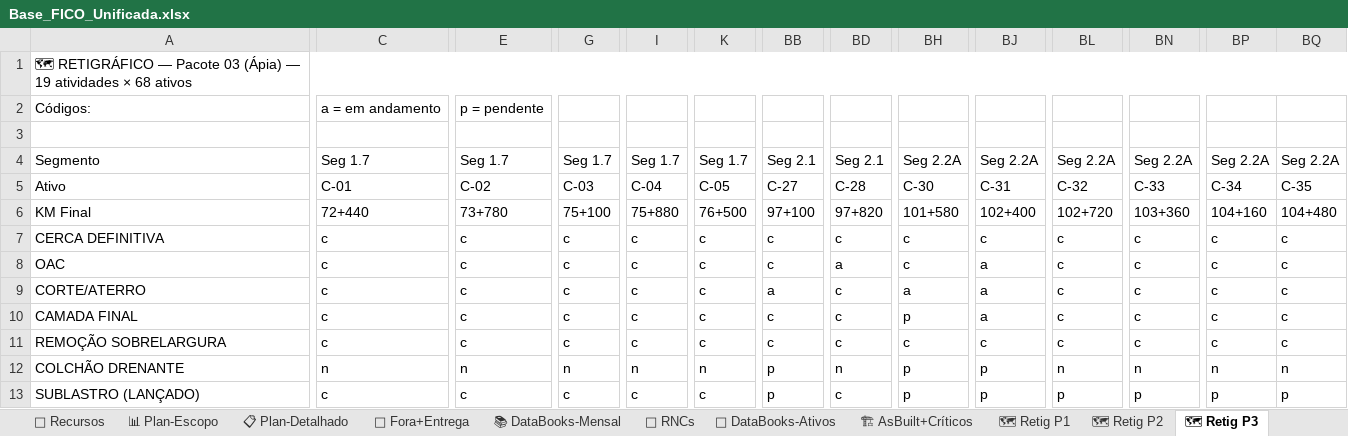
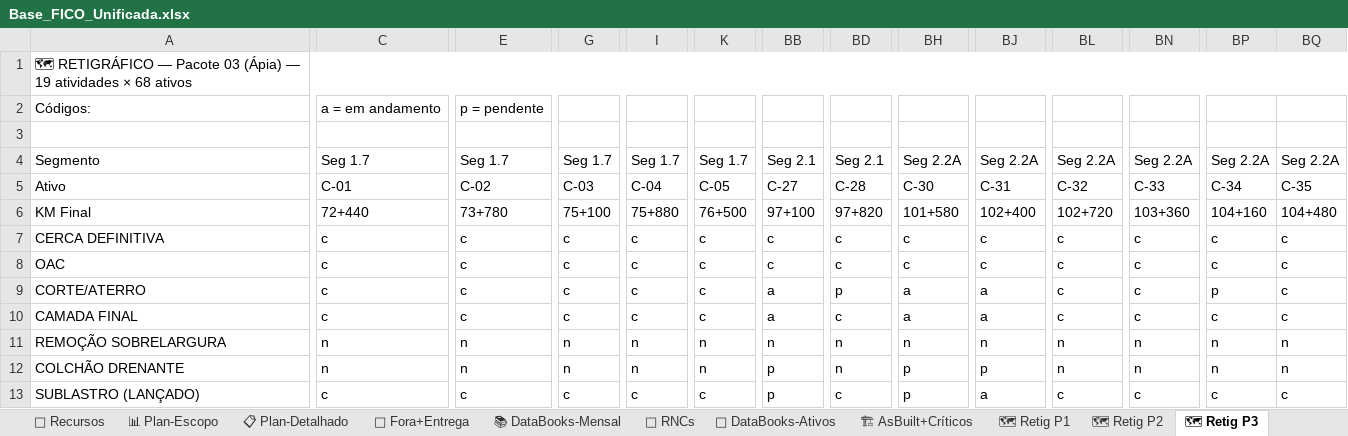
Before and after one commit to automacaofico/base_fico_unificada, an Excel workbook: Base_FICO_Unificada.xlsx, sheet 🗺 Retig P3, drawn as a sheet; only a part is shown, gaps mark what is left out; values as stored, in another font and other column widths than the file's, no cell formats; conditional formats not drawn; removed rows and columns are numbered as before the commit, all else as after; the diff covers the shown part only; the diff names each change by its address in the sheet, - before the commit and + after, or states it on an @@ line.

```diff
--- a/Base_FICO_Unificada.xlsx (sheet 🗺 Retig P3)
+++ b/Base_FICO_Unificada.xlsx (sheet 🗺 Retig P3)
-A1:BQ1 merged
+A1:BR1 merged
-BD8: a
+BD8: c
-BJ8: a
+BJ8: c
-BD9: c
+BD9: p
-BP9: c
+BP9: p
-BB10: c
+BB10: a
-BH10: p
+BH10: a
-C11: c
+C11: n
-E11: c
+E11: n
-G11: c
+G11: n
-I11: c
+I11: n
-K11: c
+K11: n
-BB11: c
+BB11: n
-BD11: c
+BD11: n
-BH11: c
+BH11: n
-BJ11: c
+BJ11: n
-BL11: c
+BL11: n
-BN11: c
+BN11: n
-BP11: c
+BP11: n
-BQ11: c
+BQ11: n
-BJ13: p
+BJ13: a
-BL13: p
+BL13: c
-BN13: p
+BN13: c
-BP13: p
+BP13: c
-BQ13: p
+BQ13: c
```
Also changed, not shown: 2 added rows and 81 edited cells elsewhere in this sheet, sheet 🚫 Fora+Entrega, sheet 📋 Plan-Detalhado, sheet 🗺 Retig P2, sheet 🗺 Retig P1, sheet 🎛 Cabeçalho, sheet 📊 Plan-Escopo, 1 more sheet, cell formats.
